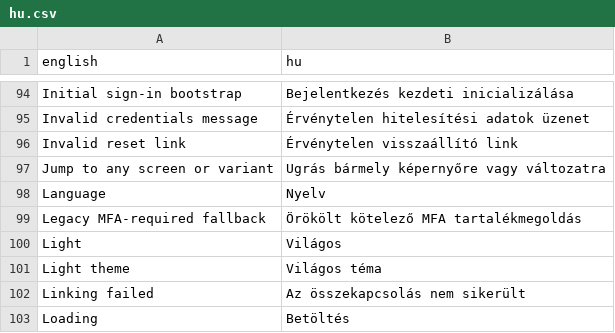
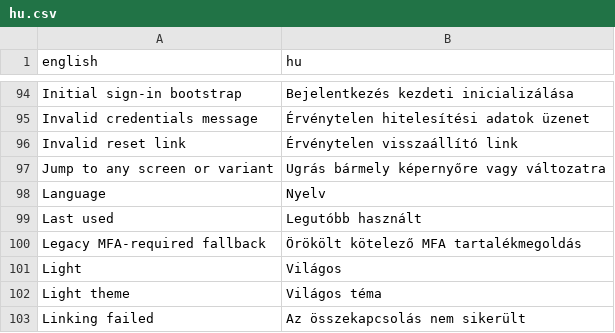
Before and after one commit to david1gp/zitadel-login, a CSV file: client/public/i18n/hu.csv, drawn as a sheet; only a part is shown, gaps mark what is left out; the shorter side is filled out with more unchanged rows.

```diff
--- a/client/public/i18n/hu.csv
+++ b/client/public/i18n/hu.csv
@@ -98,2 +98,3 @@ english,hu
 "Language","Nyelv"
+"Last used","Legutóbb használt"
 "Legacy MFA-required fallback","Örökölt kötelező MFA tartalékmegoldás"
```
Also changed, not shown: client/public/i18n/ar.csv, client/public/i18n/de.csv, 21 other files.
